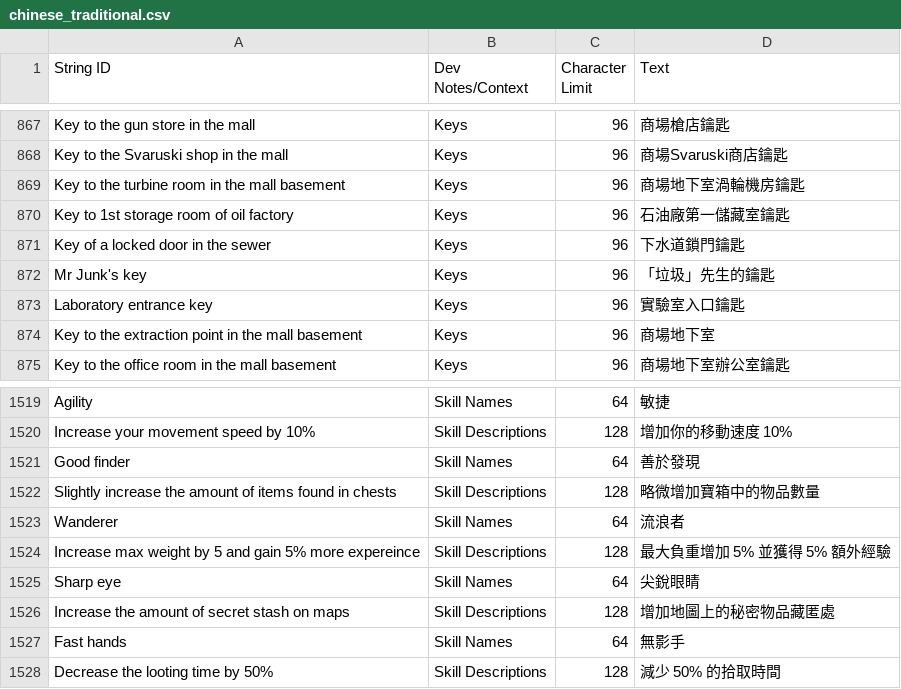
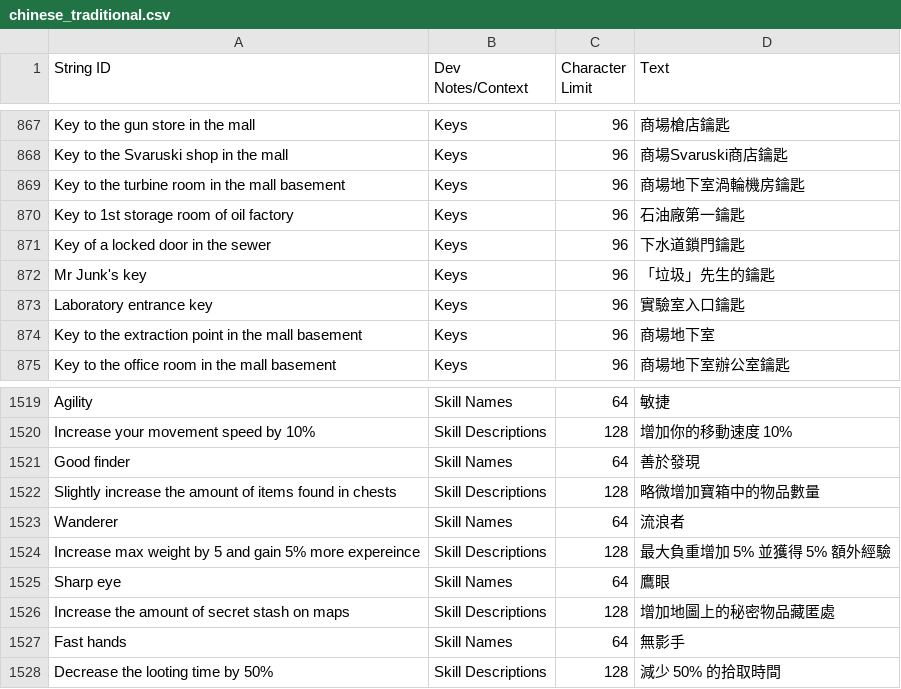
Before and after one commit to NCFFCN/chinese_traditional, a CSV file: chinese_traditional.csv, drawn as a sheet; only a part is shown, gaps mark what is left out.

Commit message:
優化翻譯

```diff
--- a/chinese_traditional.csv
+++ b/chinese_traditional.csv
@@ -869,3 +869,3 @@ Key to the Svaruski shop in the mall,Keys,96,"商場Svaruski商店鑰匙"
 Key to the turbine room in the mall basement,Keys,96,"商場地下室渦輪機房鑰匙"
-Key to 1st storage room of oil factory,Keys,96,"石油廠第一儲藏室鑰匙"
+Key to 1st storage room of oil factory,Keys,96,"石油廠第一鑰匙"
 Key of a locked door in the sewer,Keys,96,"下水道鎖門鑰匙"
@@ -1524,3 +1524,3 @@ Wanderer,Skill Names,64,"流浪者"
 Increase max weight by 5 and gain 5% more expereince,Skill Descriptions,128,"最大負重增加 5% 並獲得 5% 額外經驗"
-Sharp eye,Skill Names,64,"尖銳眼睛"
+Sharp eye,Skill Names,64,"鷹眼"
 Increase the amount of secret stash on maps,Skill Descriptions,128,"增加地圖上的秘密物品藏匿處"
```
